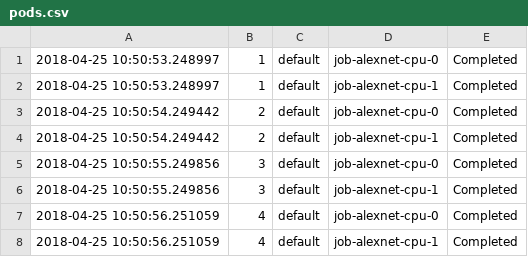
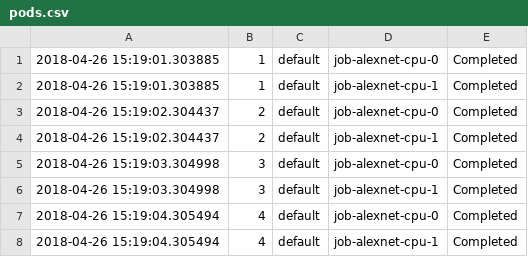
Before and after one commit to lenhattan86/IRFimpl, a CSV file: pods.csv, drawn as a sheet.

```diff
--- a/pods.csv
+++ b/pods.csv
@@ -1,8 +1,8 @@
-2018-04-25 10:50:53.248997,1,default,job-alexnet-cpu-0,Completed
-2018-04-25 10:50:53.248997,1,default,job-alexnet-cpu-1,Completed
-2018-04-25 10:50:54.249442,2,default,job-alexnet-cpu-0,Completed
-2018-04-25 10:50:54.249442,2,default,job-alexnet-cpu-1,Completed
-2018-04-25 10:50:55.249856,3,default,job-alexnet-cpu-0,Completed
-2018-04-25 10:50:55.249856,3,default,job-alexnet-cpu-1,Completed
-2018-04-25 10:50:56.251059,4,default,job-alexnet-cpu-0,Completed
-2018-04-25 10:50:56.251059,4,default,job-alexnet-cpu-1,Completed
+2018-04-26 15:19:01.303885,1,default,job-alexnet-cpu-0,Completed
+2018-04-26 15:19:01.303885,1,default,job-alexnet-cpu-1,Completed
+2018-04-26 15:19:02.304437,2,default,job-alexnet-cpu-0,Completed
+2018-04-26 15:19:02.304437,2,default,job-alexnet-cpu-1,Completed
+2018-04-26 15:19:03.304998,3,default,job-alexnet-cpu-0,Completed
+2018-04-26 15:19:03.304998,3,default,job-alexnet-cpu-1,Completed
+2018-04-26 15:19:04.305494,4,default,job-alexnet-cpu-0,Completed
+2018-04-26 15:19:04.305494,4,default,job-alexnet-cpu-1,Completed
```
Also changed, not shown: allocatedRes.csv, 1 other file.
